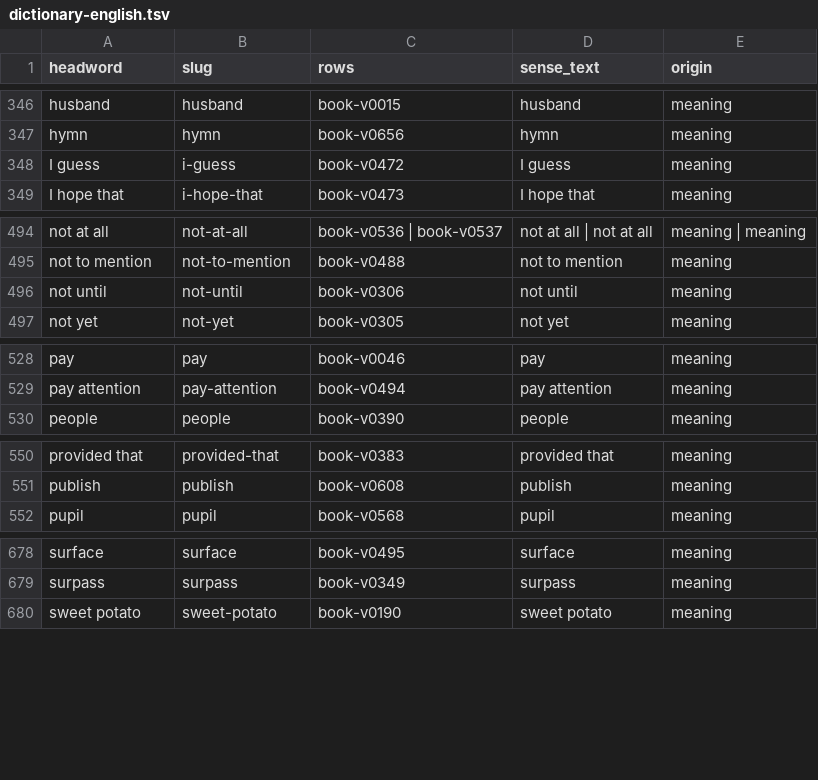
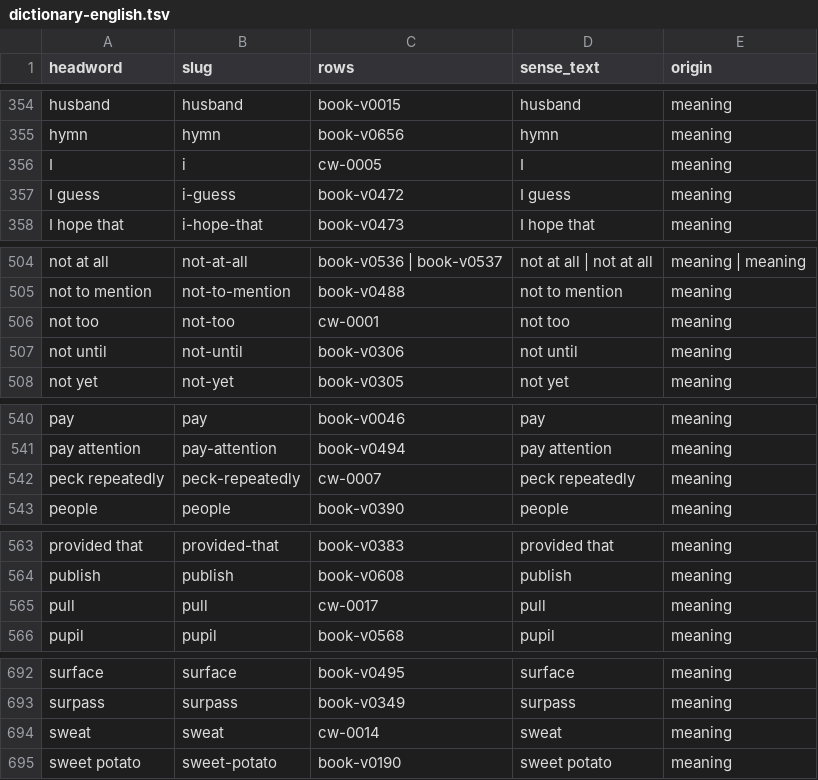
Before and after one commit to joakimandrew-cloud/lea-faka-tonga, a TSV file: src/premium/data/dictionary-english.tsv, drawn as a sheet; only a part is shown, gaps mark what is left out; the diff covers the shown part only; the diff names each change by its address in the sheet, - before the commit and + after, or states it on an @@ line.

```diff
--- a/src/premium/data/dictionary-english.tsv
+++ b/src/premium/data/dictionary-english.tsv
+row 356: I | i | cw-0005 | I | meaning
+row 506: not too | not-too | cw-0001 | not too | meaning
+row 542: peck repeatedly | peck-repeatedly | cw-0007 | peck repeatedly | meaning
+row 565: pull | pull | cw-0017 | pull | meaning
+row 694: sweat | sweat | cw-0014 | sweat | meaning
```
Also changed, not shown: 15 added rows and 12 edited cells elsewhere in this file, 14 other files.
